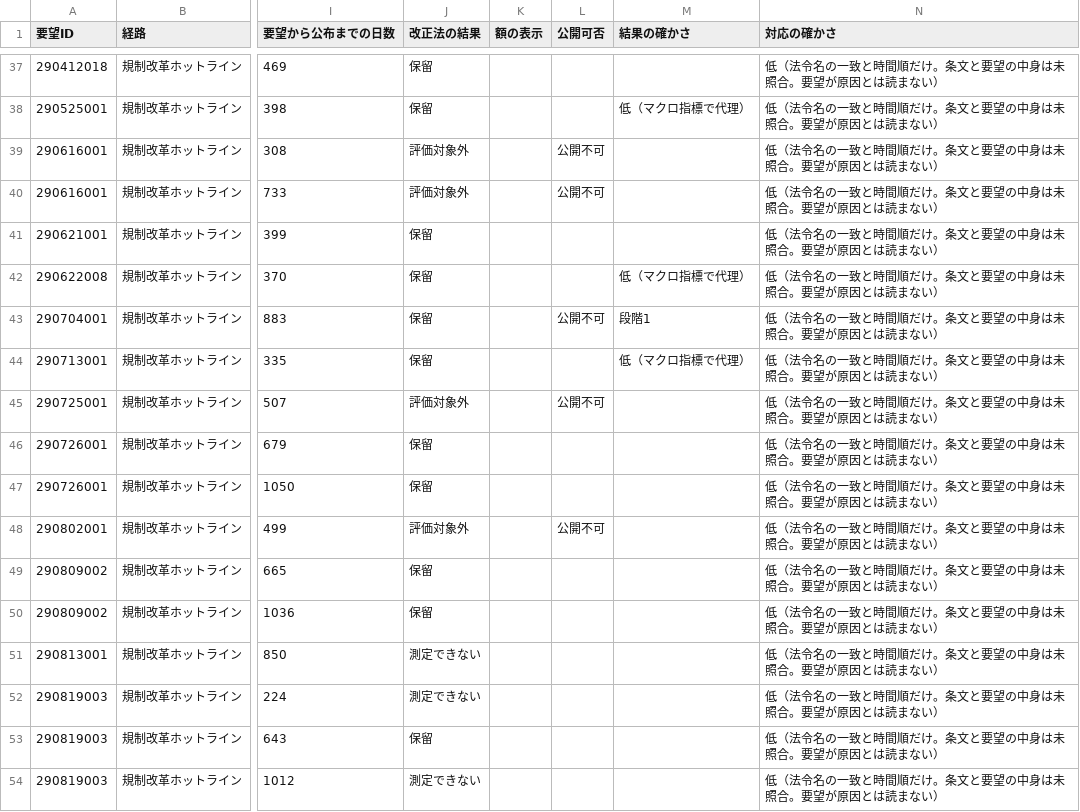
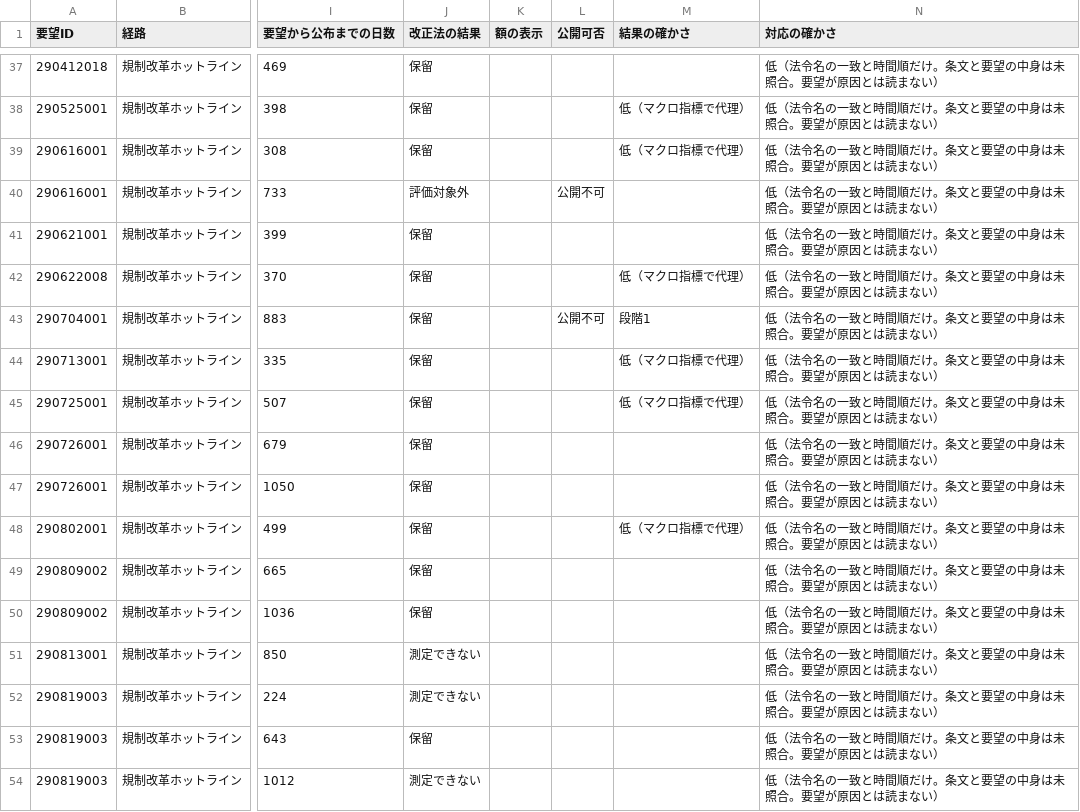
Before and after one commit to nexus-ai-2045/public-interest-lens, a CSV file: data/derived/business-ledger-v1/chain.csv, drawn as a sheet; only a part is shown, gaps mark what is left out; the diff names each change by its address in the sheet, - before the commit and + after, or states it on an @@ line.

```diff
--- a/data/derived/business-ledger-v1/chain.csv
+++ b/data/derived/business-ledger-v1/chain.csv
-J39 (改正法の結果): 評価対象外
+J39 (改正法の結果): 保留
-L39 (公開可否): 公開不可
+L39 (公開可否): (empty)
-M39 (結果の確かさ): (empty)
+M39 (結果の確かさ): 低（マクロ指標で代理）
-J45 (改正法の結果): 評価対象外
+J45 (改正法の結果): 保留
-L45 (公開可否): 公開不可
+L45 (公開可否): (empty)
-M45 (結果の確かさ): (empty)
+M45 (結果の確かさ): 低（マクロ指標で代理）
-J48 (改正法の結果): 評価対象外
+J48 (改正法の結果): 保留
-L48 (公開可否): 公開不可
+L48 (公開可否): (empty)
-M48 (結果の確かさ): (empty)
+M48 (結果の確かさ): 低（マクロ指標で代理）
```
Also changed, not shown: data/derived/exposure-v1/industry-year.csv, data/derived/three-columns-v1/columns.csv, 26 other files.
